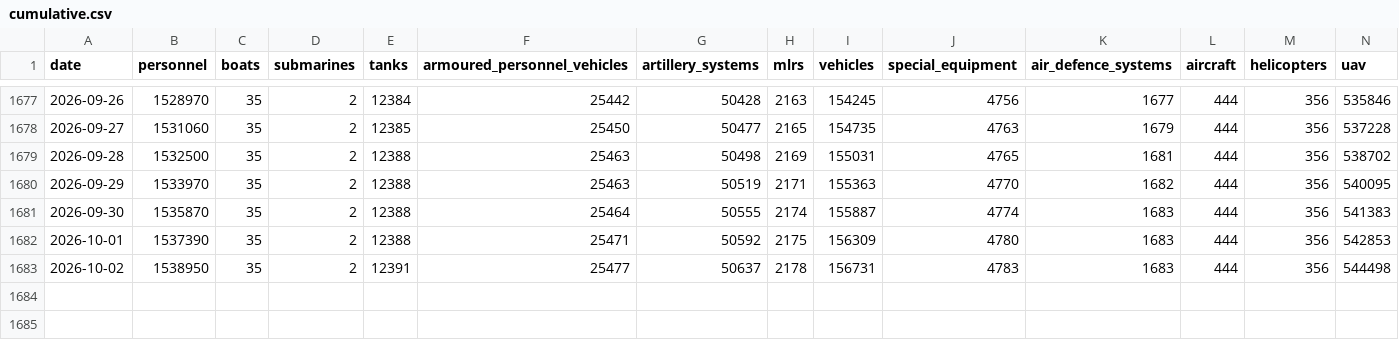
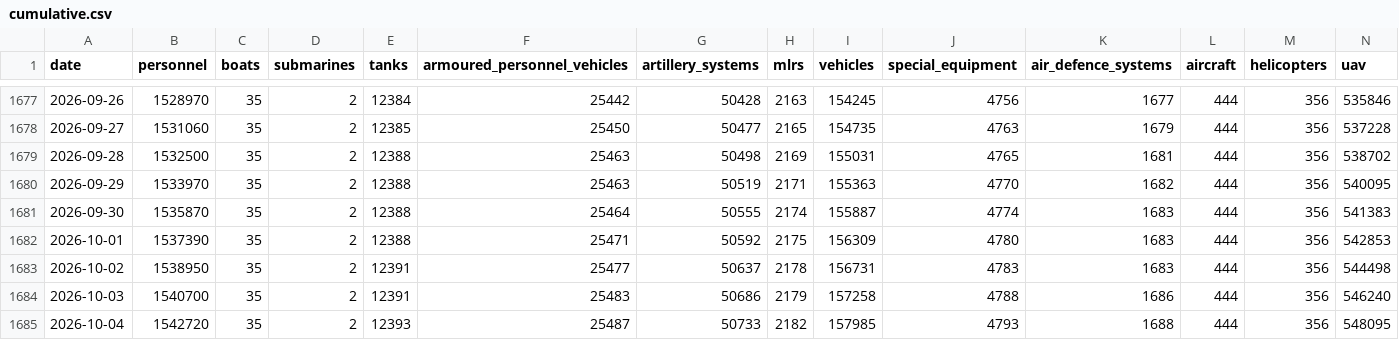
Before and after one commit to MarioJemic/russianlosses-data, a CSV file: data/v1/losses/cumulative.csv, drawn as a sheet; only a part is shown, gaps mark what is left out; rows hold the shown columns only; the diff names each change by its address in the sheet, - before the commit and + after, or states it on an @@ line.

```diff
--- a/data/v1/losses/cumulative.csv
+++ b/data/v1/losses/cumulative.csv
+row 1684: 2026-10-03 | 1540700 | 35 | 2 | 12391 | 25483 | 50686 | 2179 | 157258 | 4788 | 1686 | 444 | 356 | 546240
+row 1685: 2026-10-04 | 1542720 | 35 | 2 | 12393 | 25487 | 50733 | 2182 | 157985 | 4793 | 1688 | 444 | 356 | 548095
```
Also changed, not shown: data/v1/economy/nbu-exchange-rates.csv, data/v1/losses/daily.csv, 29 other files.
